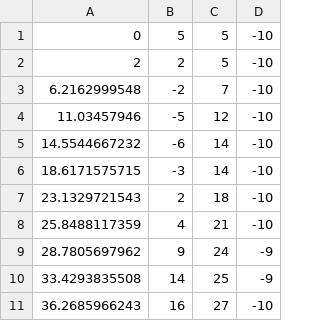
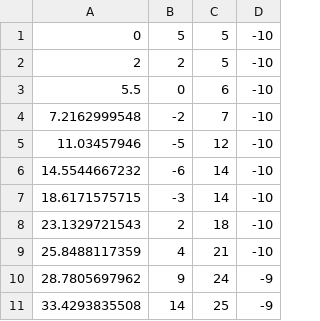
Before and after one commit to pozzan/DESERT_Underwater, a CSV file: DESERT_Addons/uwrov/path.csv, drawn as a sheet; only a part is shown; the shorter side is filled out with more unchanged rows; the diff covers the shown part only.

```diff
--- a/DESERT_Addons/uwrov/path.csv
+++ b/DESERT_Addons/uwrov/path.csv
@@ -2,3 +2,4 @@
 2,2,5,-10
-6.2162999548,-2,7,-10
+5.5,0,6,-10
+7.2162999548,-2,7,-10
 11.03457946,-5,12,-10
```
Also changed, not shown: 18 added rows, 19 removed rows and 5 edited cells elsewhere in this file, 10 other files.
